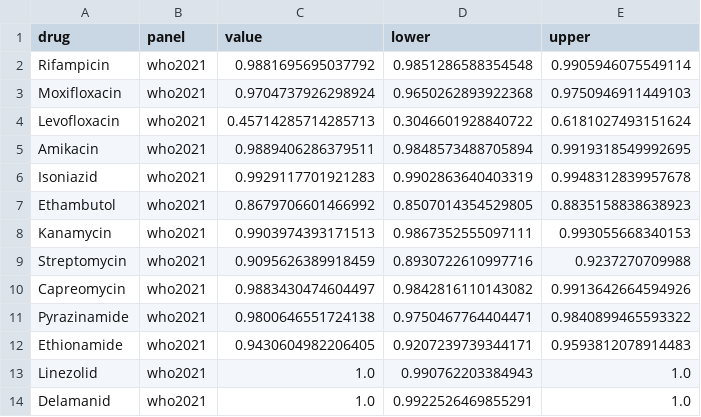
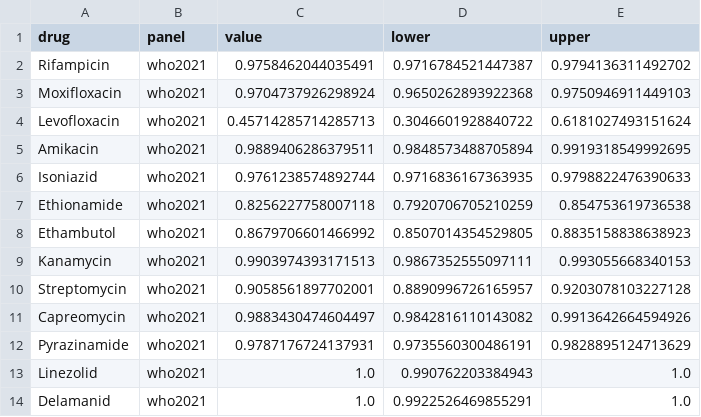
Before and after one commit to mbhall88/WHO-correspondence, a CSV file: pvalues/sp_who.csv, drawn as a sheet.

```diff
--- a/pvalues/sp_who.csv
+++ b/pvalues/sp_who.csv
@@ -1,3 +1,3 @@
 drug,panel,value,lower,upper
-Rifampicin,who2021,0.9881695695037792,0.9851286588354548,0.9905946075549114
+Rifampicin,who2021,0.9758462044035491,0.9716784521447387,0.9794136311492702
 Moxifloxacin,who2021,0.9704737926298924,0.9650262893922368,0.9750946911449103
@@ -5,9 +5,9 @@ Levofloxacin,who2021,0.45714285714285713,0.3046601928840722,0.6181027493151624
 Amikacin,who2021,0.9889406286379511,0.9848573488705894,0.9919318549992695
-Isoniazid,who2021,0.9929117701921283,0.9902863640403319,0.9948312839957678
+Isoniazid,who2021,0.9761238574892744,0.9716836167363935,0.9798822476390633
+Ethionamide,who2021,0.8256227758007118,0.7920706705210259,0.854753619736538
 Ethambutol,who2021,0.8679706601466992,0.8507014354529805,0.8835158838638923
 Kanamycin,who2021,0.9903974393171513,0.9867352555097111,0.993055668340153
-Streptomycin,who2021,0.9095626389918459,0.8930722610997716,0.9237270709988
+Streptomycin,who2021,0.9058561897702001,0.8890996726165957,0.9203078103227128
 Capreomycin,who2021,0.9883430474604497,0.9842816110143082,0.9913642664594926
-Pyrazinamide,who2021,0.9800646551724138,0.9750467764404471,0.9840899465593322
-Ethionamide,who2021,0.9430604982206405,0.9207239739344171,0.9593812078914483
+Pyrazinamide,who2021,0.9787176724137931,0.9735560300486191,0.9828895124713629
 Linezolid,who2021,1.0,0.990762203384943,1.0
```
Also changed, not shown: pvalues/results.csv, pvalues/sn_who.csv, 1 other file.
